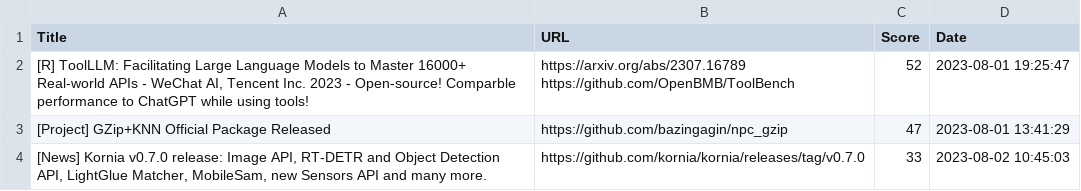
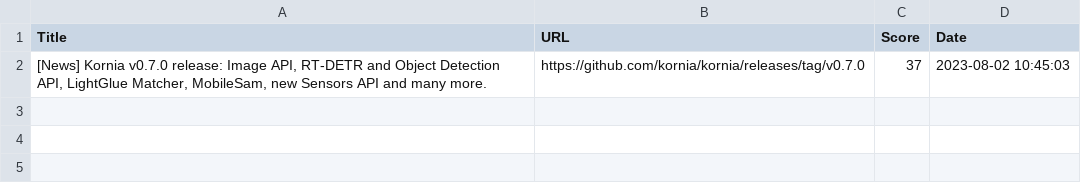
Before and after one commit to alishobeiri/Popular-ML-Projects, a CSV file: hottest_ml_papers.csv, drawn as a sheet.

Commit message:
Update results from latest_papers.py script

```diff
--- a/hottest_ml_papers.csv
+++ b/hottest_ml_papers.csv
@@ -1,5 +1,2 @@
 Title,URL,Score,Date
-"[R] ToolLLM: Facilitating Large Language Models to Master 16000+ Real-world APIs - WeChat AI, Tencent Inc. 2023 - Open-source! Comparble performance to ChatGPT while using tools!","https://arxiv.org/abs/2307.16789
-https://github.com/OpenBMB/ToolBench",52,2023-08-01 19:25:47
-[Project] GZip+KNN Official Package Released,https://github.com/bazingagin/npc_gzip,47,2023-08-01 13:41:29
-"[News] Kornia v0.7.0 release: Image API, RT-DETR and Object Detection API, LightGlue Matcher, MobileSam, new Sensors API and many more.",https://github.com/kornia/kornia/releases/tag/v0.7.0,33,2023-08-02 10:45:03
+"[News] Kornia v0.7.0 release: Image API, RT-DETR and Object Detection API, LightGlue Matcher, MobileSam, new Sensors API and many more.",https://github.com/kornia/kornia/releases/tag/v0.7.0,37,2023-08-02 10:45:03
```
Also changed, not shown: 1 other file.
